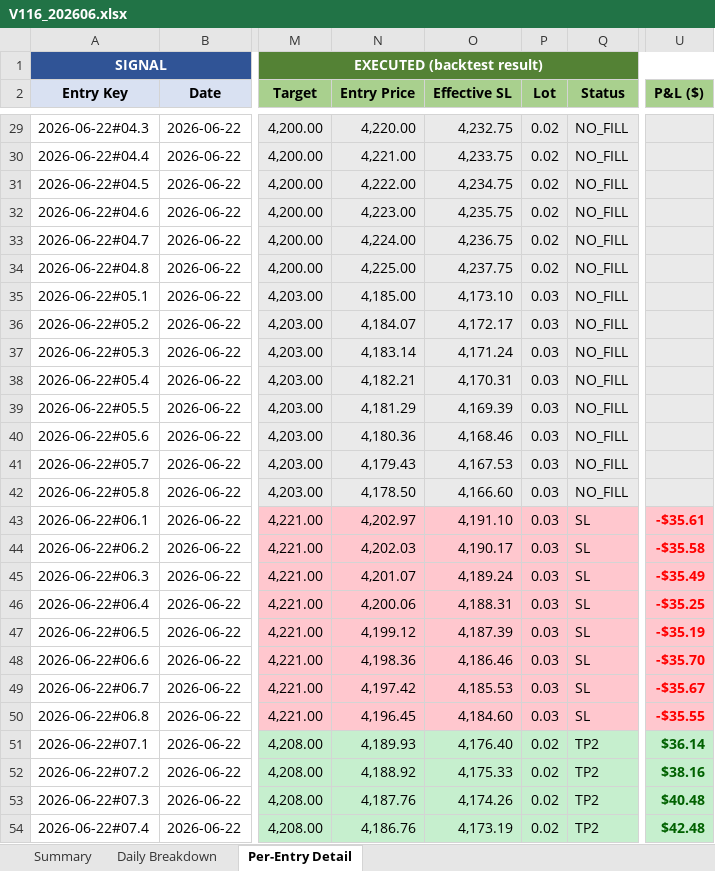
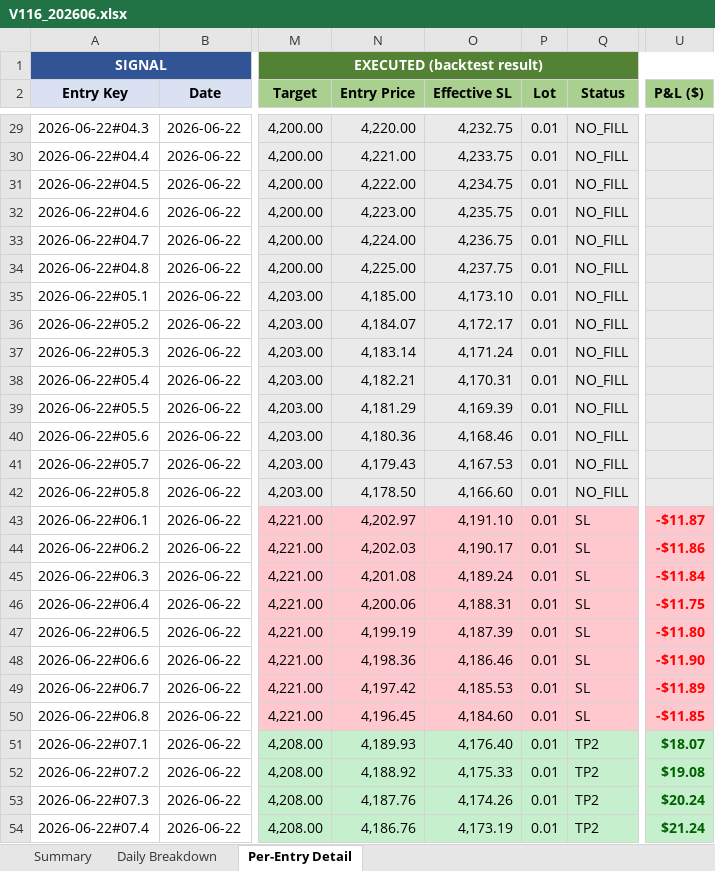
Before and after one commit to furqonajiy/gd-bt, an Excel workbook: reports/V116_202606.xlsx, sheet Per-Entry Detail, drawn as a sheet; only a part is shown, gaps mark what is left out; values as stored, in another font and other column widths than the file's, no borders; the diff covers the shown part only; the diff names each change by its address in the sheet, - before the commit and + after, or states it on an @@ line.

```diff
--- a/reports/V116_202606.xlsx (sheet Per-Entry Detail)
+++ b/reports/V116_202606.xlsx (sheet Per-Entry Detail)
-P29:P34 (Lot): 0.02
+P29:P34 (Lot): 0.01
-P35:P50 (Lot): 0.03
+P35:P50 (Lot): 0.01
-U43 (P&L ($)): -$35.61
+U43 (P&L ($)): -$11.87
-U44 (P&L ($)): -$35.58
+U44 (P&L ($)): -$11.86
-N45 (Entry Price): 4,201.07
+N45 (Entry Price): 4,201.08
-U45 (P&L ($)): -$35.49
+U45 (P&L ($)): -$11.84
-U46 (P&L ($)): -$35.25
+U46 (P&L ($)): -$11.75
-N47 (Entry Price): 4,199.12
+N47 (Entry Price): 4,199.19
-U47 (P&L ($)): -$35.19
+U47 (P&L ($)): -$11.80
-U48 (P&L ($)): -$35.70
+U48 (P&L ($)): -$11.90
-U49 (P&L ($)): -$35.67
+U49 (P&L ($)): -$11.89
-U50 (P&L ($)): -$35.55
+U50 (P&L ($)): -$11.85
-P51:P54 (Lot): 0.02
+P51:P54 (Lot): 0.01
-U51 (P&L ($)): $36.14
+U51 (P&L ($)): $18.07
-U52 (P&L ($)): $38.16
+U52 (P&L ($)): $19.08
-U53 (P&L ($)): $40.48
+U53 (P&L ($)): $20.24
-U54 (P&L ($)): $42.48
+U54 (P&L ($)): $21.24
```
Also changed, not shown: 448 edited cells and cell formats elsewhere in this sheet, sheet Daily Breakdown, sheet Summary, reports/C160_202606.xlsx, 2 other files.
